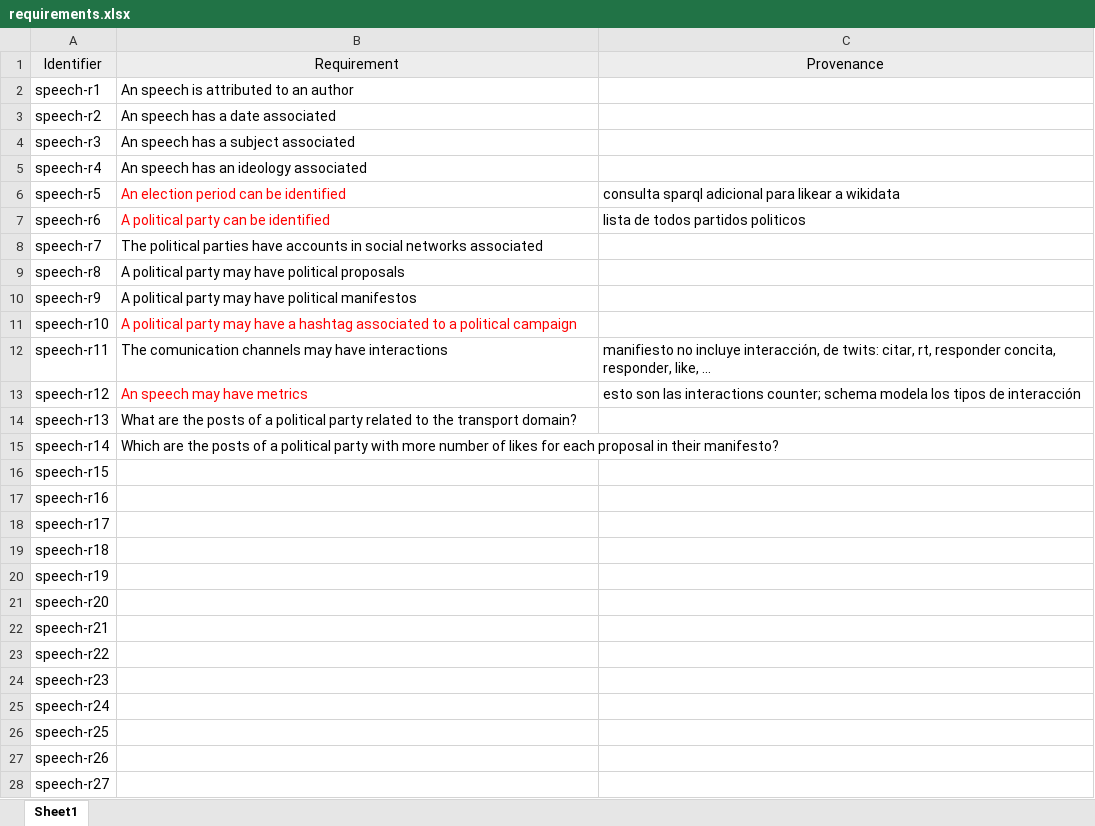
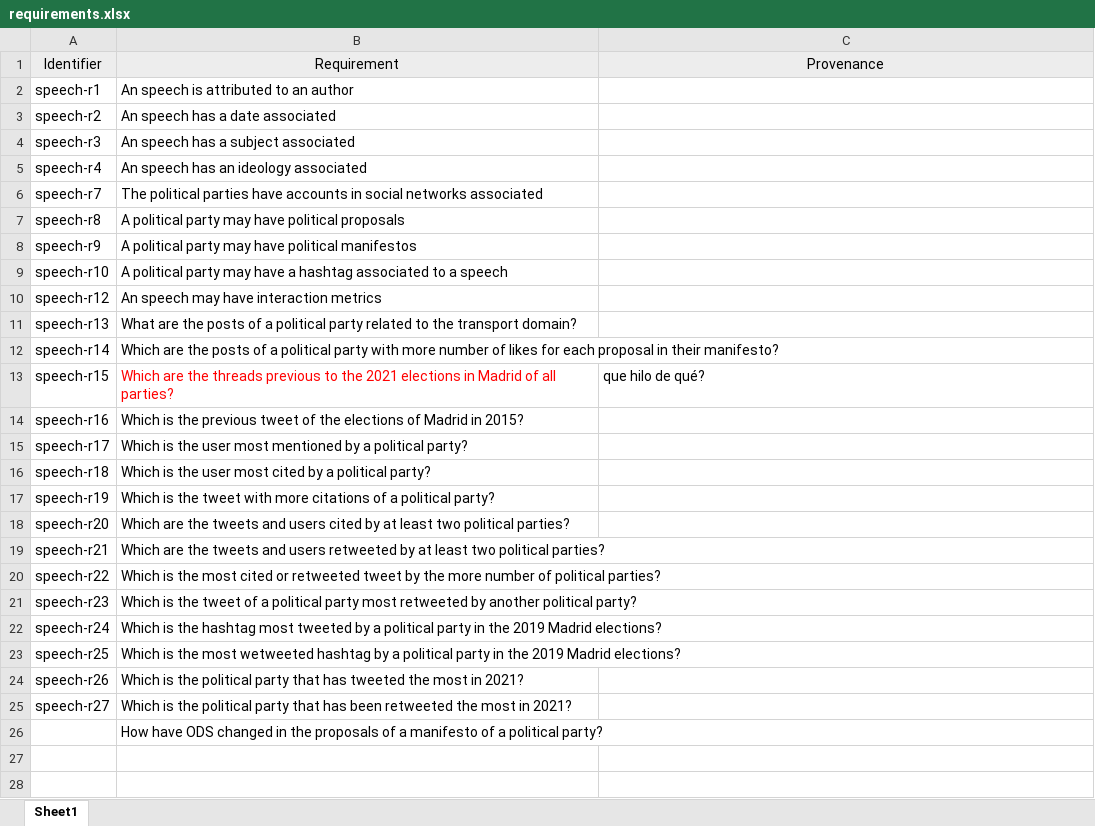
Before and after one commit to oeg-upm/PODIO, an Excel workbook: ontology/requirements/requirements.xlsx, sheet Sheet1, drawn as a sheet; values as stored, in another font and other column widths than the file's, no borders; removed rows and columns are numbered as before the commit, all else as after; the diff names each change by its address in the sheet, - before the commit and + after, or states it on an @@ line.

Commit message:
requirements added, ontology starting to ve clean

```diff
--- a/ontology/requirements/requirements.xlsx (sheet Sheet1)
+++ b/ontology/requirements/requirements.xlsx (sheet Sheet1)
-row 6: speech-r5 | An election period can be identified | consulta sparql adicional para likear a wikidata
-row 7: speech-r6 | A political party can be identified | lista de todos partidos politicos
-B9: …to a political campaign
+B9: …to a speech
-B9 text colour: #FF0000
+B9 text colour: black
-row 12: speech-r11 | The comunication channels may have interactions | manifiesto no incluye interacción, de twits: citar, rt, responder concita, responder, like, ...
-B10: An speech may have metrics
+B10: An speech may have interaction metrics
-B10 text colour: #FF0000
+B10 text colour: black
-C10: esto son las interactions counter; schema modela los tipos de interacción
+C10: (empty)
-B13: (empty)
+B13: Which are the threads previous to the 2021 elections in Madrid of all parties?
-C13: (empty)
+C13: que hilo de qué?
-B14: (empty)
+B14: Which is the previous tweet of the elections of Madrid in 2015?
-B15: (empty)
+B15: Which is the user most mentioned by a political party?
-B16: (empty)
+B16: Which is the user most cited by a political party?
-B17: (empty)
+B17: Which is the tweet with more citations of a political party?
-B18: (empty)
+B18: Which are the tweets and users cited by at least two political parties?
-B19: (empty)
+B19: Which are the tweets and users retweeted by at least two political parties?
-B20: (empty)
+B20: Which is the most cited or retweeted tweet by the more number of political parties?
-B21: (empty)
+B21: Which is the tweet of a political party most retweeted by another political party?
-B22: (empty)
+B22: Which is the hashtag most tweeted by a political party in the 2019 Madrid elections?
-B23: (empty)
+B23: Which is the most wetweeted hashtag by a political party in the 2019 Madrid elections?
-B24: (empty)
+B24: Which is the political party that has tweeted the most in 2021?
-B25: (empty)
+B25: Which is the political party that has been retweeted the most in 2021?
+row 26:  | How have ODS changed in the proposals of a manifesto of a political party?
```
Also changed, not shown: 1 other file.
